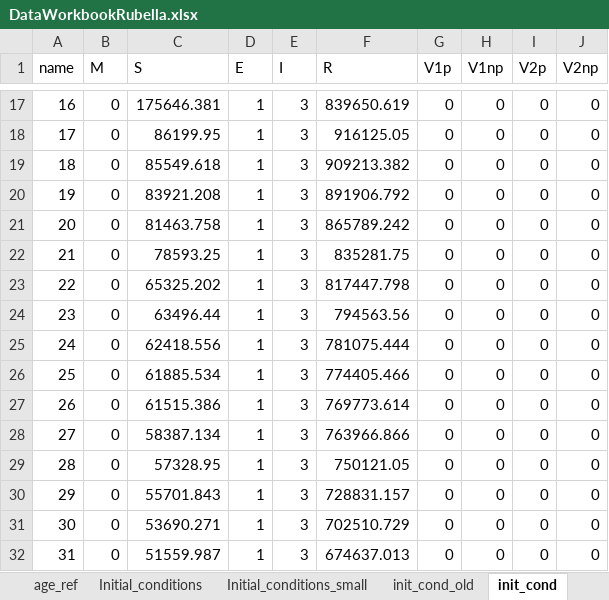
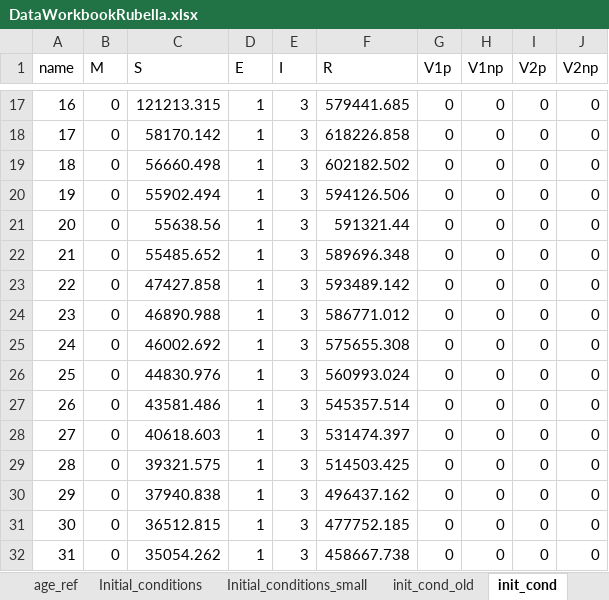
Before and after one commit to TaahirBhorat/RubellaNew, an Excel workbook: parameters/DataWorkbookRubella.xlsx, sheet init_cond, drawn as a sheet; only a part is shown, gaps mark what is left out; values as stored, in another font and other column widths than the file's, no borders; the diff covers the shown part only; the diff names each change by its address in the sheet, - before the commit and + after, or states it on an @@ line.

```diff
--- a/parameters/DataWorkbookRubella.xlsx (sheet init_cond)
+++ b/parameters/DataWorkbookRubella.xlsx (sheet init_cond)
-C17 (S): 175646.381
+C17 (S): 121213.315
-F17 (R): 839650.619
+F17 (R): 579441.685
-C18 (S): 86199.95
+C18 (S): 58170.142
-F18 (R): 916125.05
+F18 (R): 618226.858
-C19 (S): 85549.618
+C19 (S): 56660.498
-F19 (R): 909213.382
+F19 (R): 602182.502
-C20 (S): 83921.208
+C20 (S): 55902.494
-F20 (R): 891906.792
+F20 (R): 594126.506
-C21 (S): 81463.758
+C21 (S): 55638.56
-F21 (R): 865789.242
+F21 (R): 591321.44
-C22 (S): 78593.25
+C22 (S): 55485.652
-F22 (R): 835281.75
+F22 (R): 589696.348
-C23 (S): 65325.202
+C23 (S): 47427.858
-F23 (R): 817447.798
+F23 (R): 593489.142
-C24 (S): 63496.44
+C24 (S): 46890.988
-F24 (R): 794563.56
+F24 (R): 586771.012
-C25 (S): 62418.556
+C25 (S): 46002.692
-F25 (R): 781075.444
+F25 (R): 575655.308
-C26 (S): 61885.534
+C26 (S): 44830.976
-F26 (R): 774405.466
+F26 (R): 560993.024
-C27 (S): 61515.386
+C27 (S): 43581.486
-F27 (R): 769773.614
+F27 (R): 545357.514
-C28 (S): 58387.134
+C28 (S): 40618.603
-F28 (R): 763966.866
+F28 (R): 531474.397
-C29 (S): 57328.95
+C29 (S): 39321.575
-F29 (R): 750121.05
+F29 (R): 514503.425
-C30 (S): 55701.843
+C30 (S): 37940.838
-F30 (R): 728831.157
+F30 (R): 496437.162
-C31 (S): 53690.271
+C31 (S): 36512.815
-F31 (R): 702510.729
+F31 (R): 477752.185
-C32 (S): 51559.987
+C32 (S): 35054.262
-F32 (R): 674637.013
+F32 (R): 458667.738
```
Also changed, not shown: 95 edited cells elsewhere in this sheet, sheet Initial_conditions_small, parameters/inputs_RubellaBaseline.xlsx, 10 other files.
